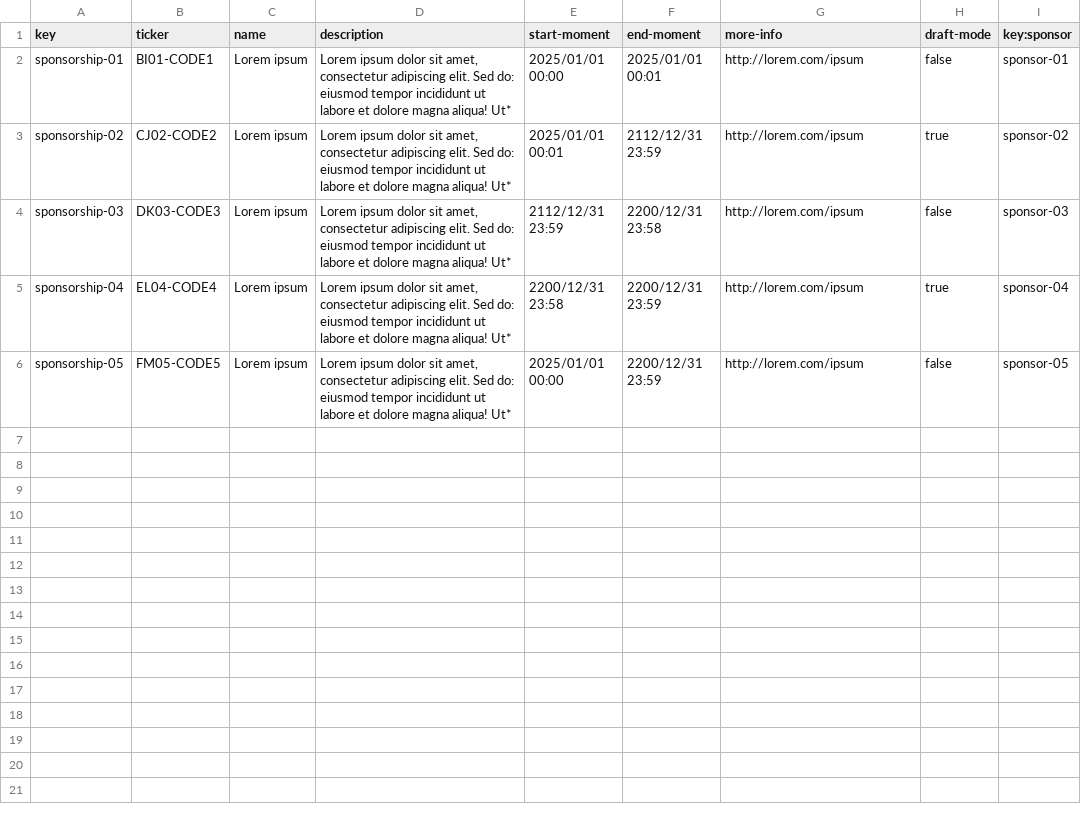
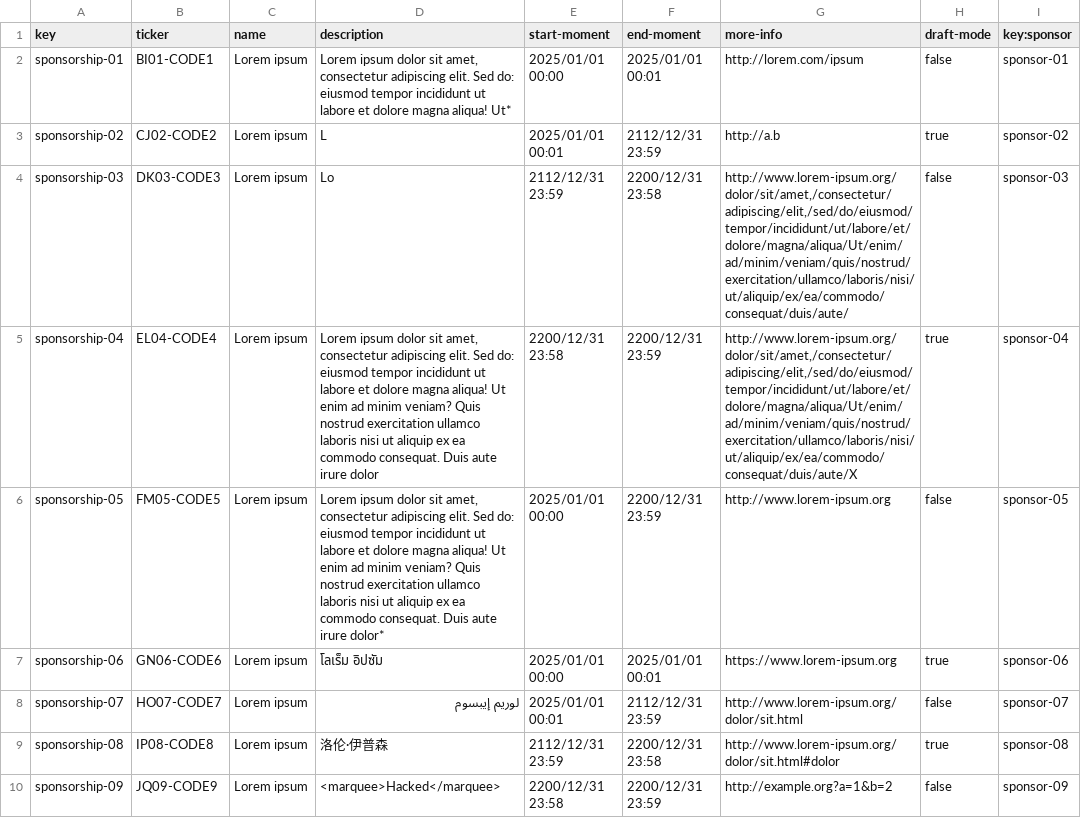
Before and after one commit to G063/Acme-Starters-C, a CSV file: src/main/resources/WEB-INF/data/sample/batch-01/sponsorship.csv, drawn as a sheet; only a part is shown; the diff covers the shown part only; the diff names each change by its address in the sheet, - before the commit and + after, or states it on an @@ line.

```diff
--- a/src/main/resources/WEB-INF/data/sample/batch-01/sponsorship.csv
+++ b/src/main/resources/WEB-INF/data/sample/batch-01/sponsorship.csv
-D3 (description): Lorem ipsum dolor sit amet, consectetur adipiscing elit. Sed do: eiusmod tempor incididunt ut labore et dolore magna aliqua! Ut*
+D3 (description): L
-G3 (more-info): http://lorem.com/ipsum
+G3 (more-info): http://a.b
-D4 (description): Lorem ipsum dolor sit amet, consectetur adipiscing elit. Sed do: eiusmod tempor incididunt ut labore et dolore magna aliqua! Ut*
+D4 (description): Lo
-G4 (more-info): http://lorem.com/ipsum
+G4 (more-info): http://www.lorem-ipsum.org/dolor/sit/amet,/consectetur/adipiscing/elit,/sed/do/eiusmod/tempor/incididunt/ut/labore/et/dolore/magna/aliqua/Ut/enim/ad/minim/veniam/quis/nostrud/exercitation/ullamco/laboris/nisi/ut/aliquip/ex/ea/commodo/consequat/duis/aute/
-D5 (description): …magna aliqua! Ut*
+D5 (description): …magna aliqua! Ut enim ad minim veniam? Quis nostrud exercitation ullamco laboris nisi ut aliquip ex ea commodo consequat. Duis aute irure dolor
-G5 (more-info): http://lorem.com/ipsum
+G5 (more-info): http://www.lorem-ipsum.org/dolor/sit/amet,/consectetur/adipiscing/elit,/sed/do/eiusmod/tempor/incididunt/ut/labore/et/dolore/magna/aliqua/Ut/enim/ad/minim/veniam/quis/nostrud/exercitation/ullamco/laboris/nisi/ut/aliquip/ex/ea/commodo/consequat/duis/aute/X
-D6 (description): …magna aliqua! Ut*
+D6 (description): …magna aliqua! Ut enim ad minim veniam? Quis nostrud exercitation ullamco laboris nisi ut aliquip ex ea commodo consequat. Duis aute irure dolor*
-G6 (more-info): http://lorem.com/ipsum
+G6 (more-info): http://www.lorem-ipsum.org
+row 7: sponsorship-06 | GN06-CODE6 | Lorem ipsum | โลเร็ม อิปซัม | 2025/01/01 00:00 | 2025/01/01 00:01 | https://www.lorem-ipsum.org | true | sponsor-06
+row 8: sponsorship-07 | HO07-CODE7 | Lorem ipsum | لوريم إيبسوم | 2025/01/01 00:01 | 2112/12/31 23:59 | http://www.lorem-ipsum.org/dolor/sit.html | false | sponsor-07
+row 9: sponsorship-08 | IP08-CODE8 | Lorem ipsum | 洛伦·伊普森 | 2112/12/31 23:59 | 2200/12/31 23:58 | http://www.lorem-ipsum.org/dolor/sit.html#dolor | true | sponsor-08
+row 10: sponsorship-09 | JQ09-CODE9 | Lorem ipsum | <marquee>Hacked</marquee> | 2200/12/31 23:58 | 2200/12/31 23:59 | http://example.org?a=1&b=2 | false | sponsor-09
```
Also changed, not shown: 8 added rows elsewhere in this file, src/main/resources/WEB-INF/data/errata/batch-01/donation.csv, src/main/resources/WEB-INF/data/errata/batch-01/sponsorship.csv, 5 other files.
